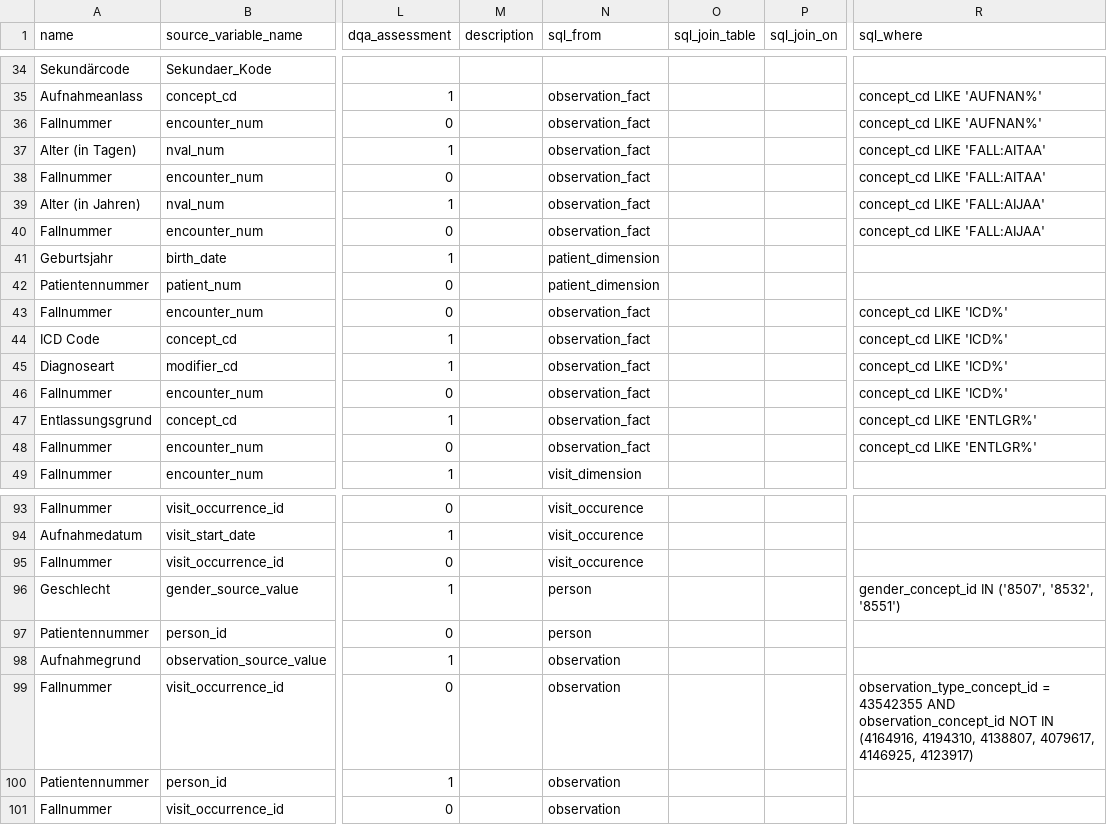
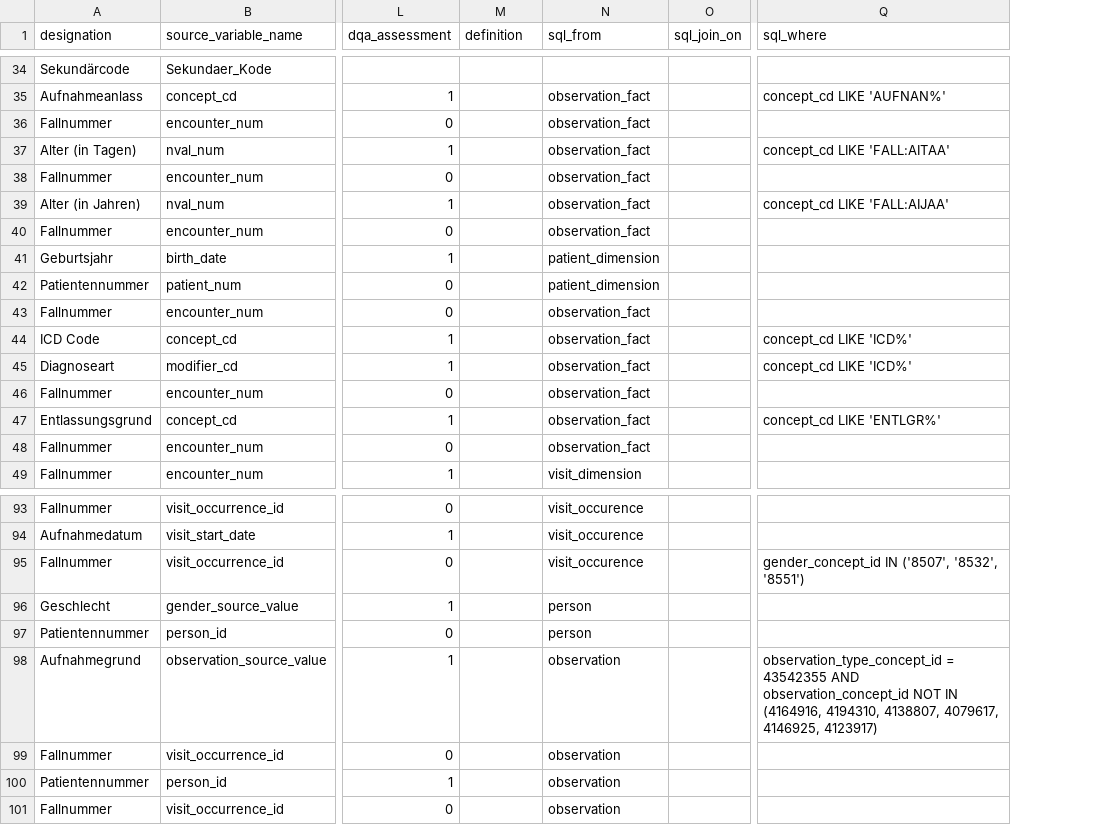
Before and after one commit to miracum/dqa-miracumdqa, a CSV file: inst/application/_utilities/MDR/mdr.csv, drawn as a sheet; only a part is shown, gaps mark what is left out; removed rows and columns are numbered as before the commit, all else as after; the diff covers the shown part only; the diff names each change by its address in the sheet, - before the commit and + after, or states it on an @@ line.

```diff
--- a/inst/application/_utilities/MDR/mdr.csv
+++ b/inst/application/_utilities/MDR/mdr.csv
-column O (sql_join_table), empty
-A1: name
+A1: designation
-M1: description
+M1: definition
-Q36 (sql_where): concept_cd LIKE 'AUFNAN%'
+Q36 (sql_where): (empty)
-Q38 (sql_where): concept_cd LIKE 'FALL:AITAA'
+Q38 (sql_where): (empty)
-Q40 (sql_where): concept_cd LIKE 'FALL:AIJAA'
+Q40 (sql_where): (empty)
-Q43 (sql_where): concept_cd LIKE 'ICD%'
+Q43 (sql_where): (empty)
-Q46 (sql_where): concept_cd LIKE 'ICD%'
+Q46 (sql_where): (empty)
-Q48 (sql_where): concept_cd LIKE 'ENTLGR%'
+Q48 (sql_where): (empty)
-Q95 (sql_where): (empty)
+Q95 (sql_where): gender_concept_id IN ('8507', '8532', '8551')
-Q96 (sql_where): gender_concept_id IN ('8507', '8532', '8551')
+Q96 (sql_where): (empty)
-Q98 (sql_where): (empty)
+Q98 (sql_where): observation_type_concept_id = 43542355 AND observation_concept_id NOT IN (4164916, 4194310, 4138807, 4079617, 4146925, 4123917)
-Q99 (sql_where): observation_type_concept_id = 43542355 AND observation_concept_id NOT IN (4164916, 4194310, 4138807, 4079617, 4146925, 4123917)
+Q99 (sql_where): (empty)
```
Also changed, not shown: 25 edited cells elsewhere in this file, 13 other files.
